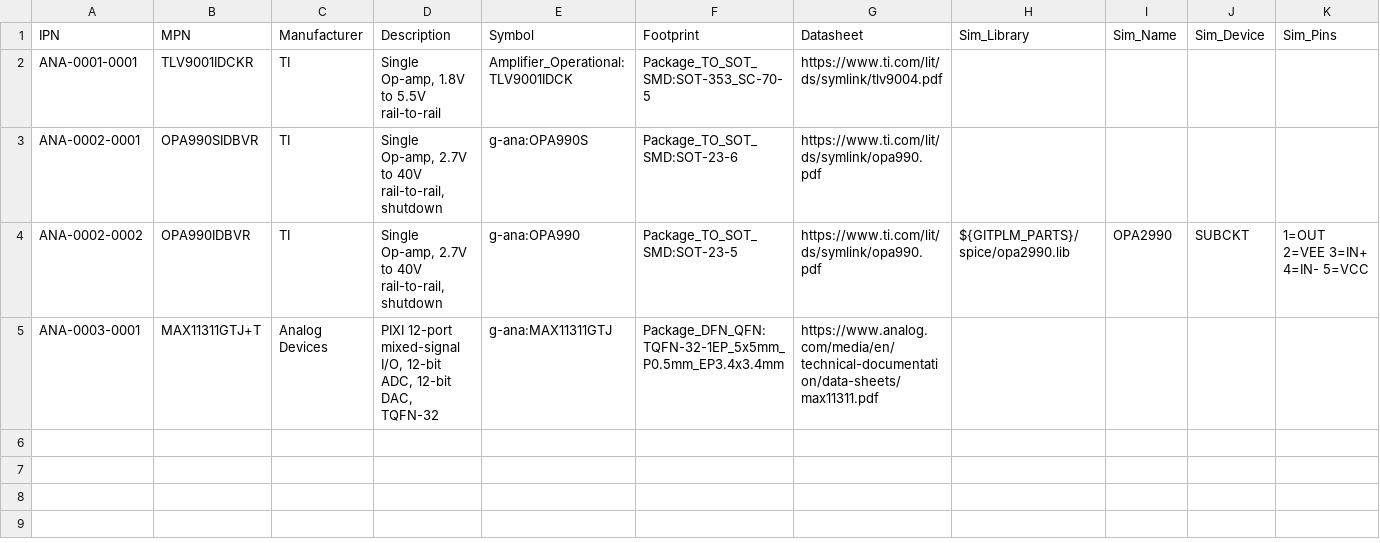
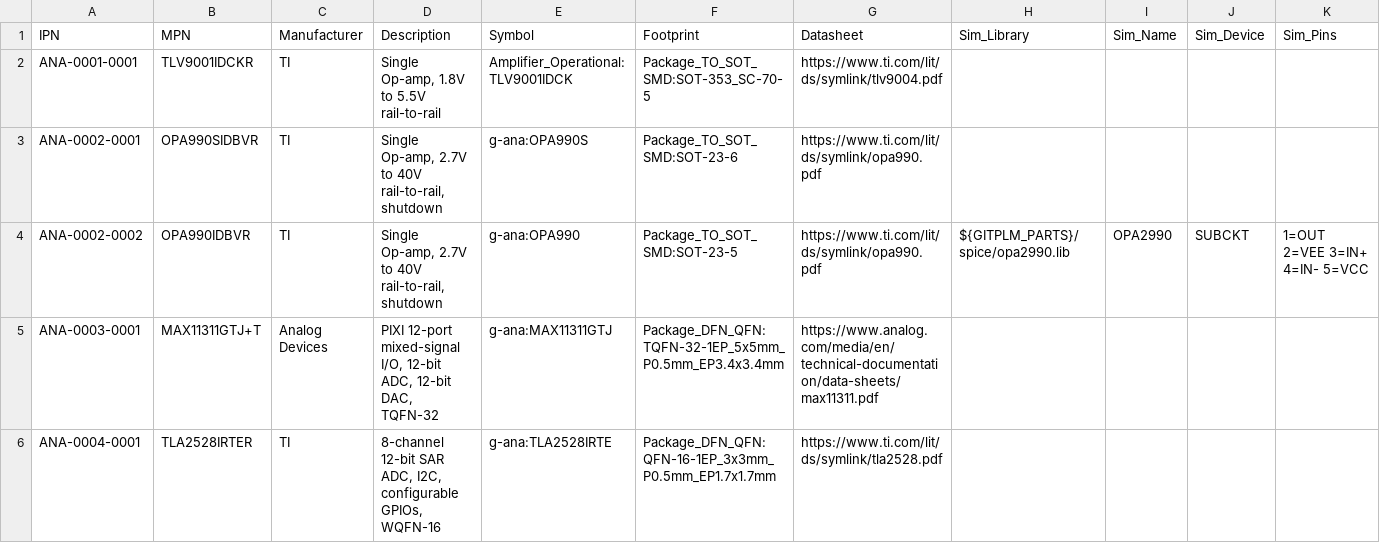
Before and after one commit to git-plm/parts, a CSV file: database/g-ana.csv, drawn as a sheet; the diff names each change by its address in the sheet, - before the commit and + after, or states it on an @@ line.

Commit message:
Add TI TLA2528IRTER 8-channel 12-bit SAR ADC in WQFN-16
The I2C interface and per-channel configurable GPIOs make this useful
where a few analog inputs and a few digital pins are both needed.

```diff
--- a/database/g-ana.csv
+++ b/database/g-ana.csv
+row 6: ANA-0004-0001 | TLA2528IRTER | TI | 8-channel 12-bit SAR ADC, I2C, configurable GPIOs, WQFN-16 | g-ana:TLA2528IRTE | Package_DFN_QFN:QFN-16-1EP_3x3mm_P0.5mm_EP1.7x1.7mm | https://www.ti.com/lit/ds/symlink/tla2528.pdf
```
Also changed, not shown: 1 other file.
